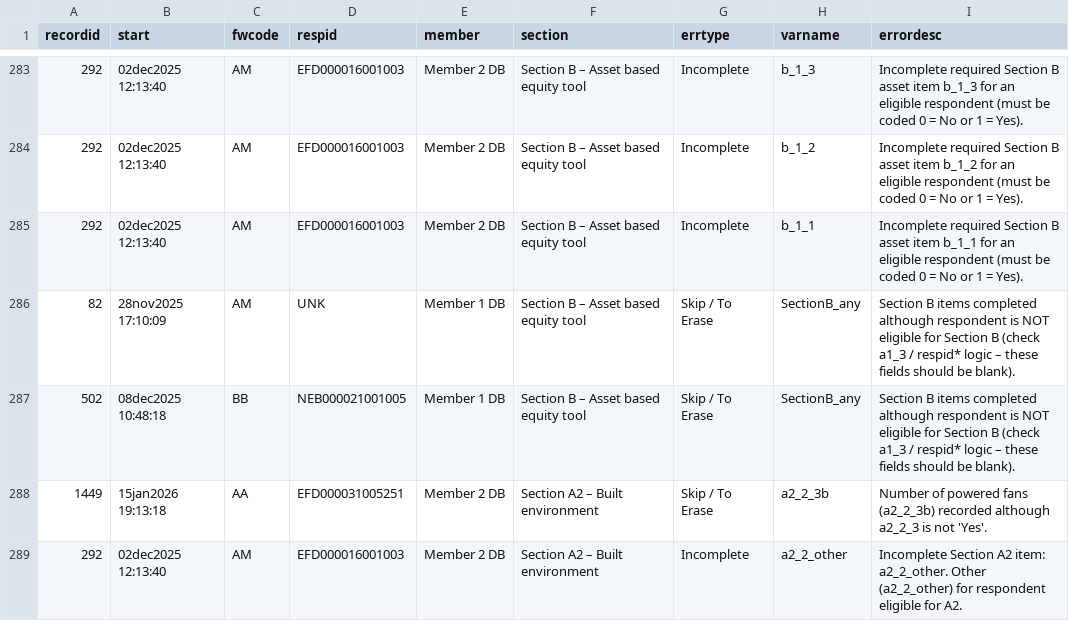
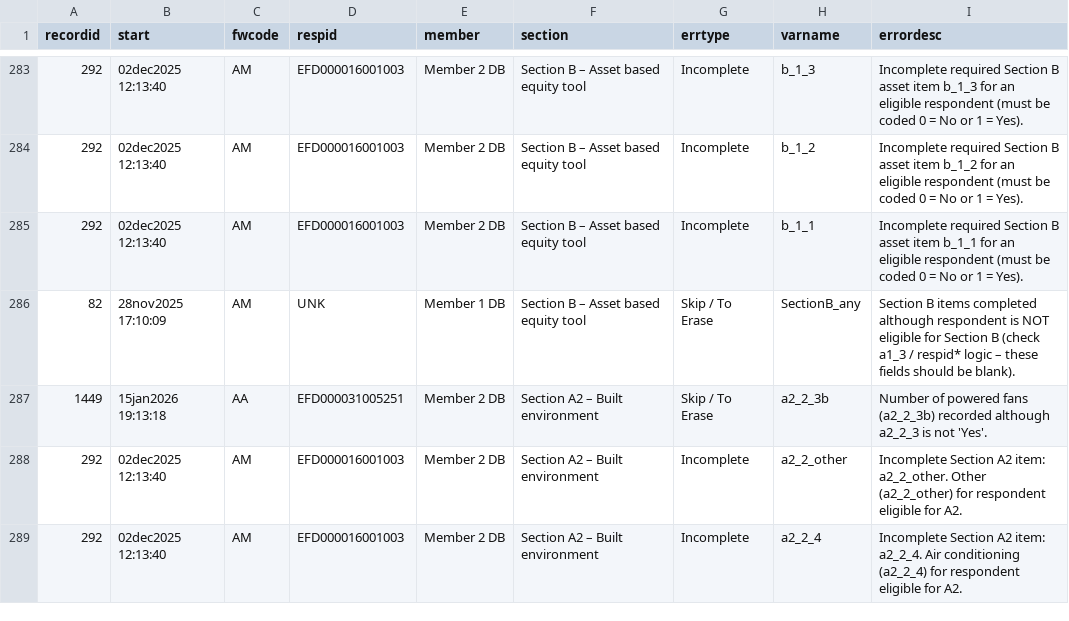
Before and after one commit to WilliamDormechele/HeMAB-Dashboard, a CSV file: reports/HH_members/hhmembers_QA_errors.csv, drawn as a sheet; only a part is shown, gaps mark what is left out; the shorter side is filled out with more unchanged rows.

```diff
--- a/reports/HH_members/hhmembers_QA_errors.csv
+++ b/reports/HH_members/hhmembers_QA_errors.csv
@@ -286,3 +286,2 @@ recordid,start,fwcode,respid,member,section,errtype,varname,errordesc
 82,28nov2025 17:10:09,AM,UNK,Member 1 DB,Section B – Asset based equity tool,Skip / To Erase,SectionB_any,Section B items completed although respondent is NOT eligible for Section B (check a1_3 / respid* logic – these fields should be blank).
-502,08dec2025 10:48:18,BB,NEB000021001005,Member 1 DB,Section B – Asset based equity tool,Skip / To Erase,SectionB_any,Section B items completed although respondent is NOT eligible for Section B (check a1_3 / respid* logic – these fields should be blank).
 1449,15jan2026 19:13:18,AA,EFD000031005251,Member 2 DB,Section A2 – Built environment,Skip / To Erase,a2_2_3b,Number of powered fans (a2_2_3b) recorded although a2_2_3 is not 'Yes'.
```
Also changed, not shown: reports/Women/women_QA_errors.csv, reports/Women/women_QA_errors_AF.csv, 40 other files.
